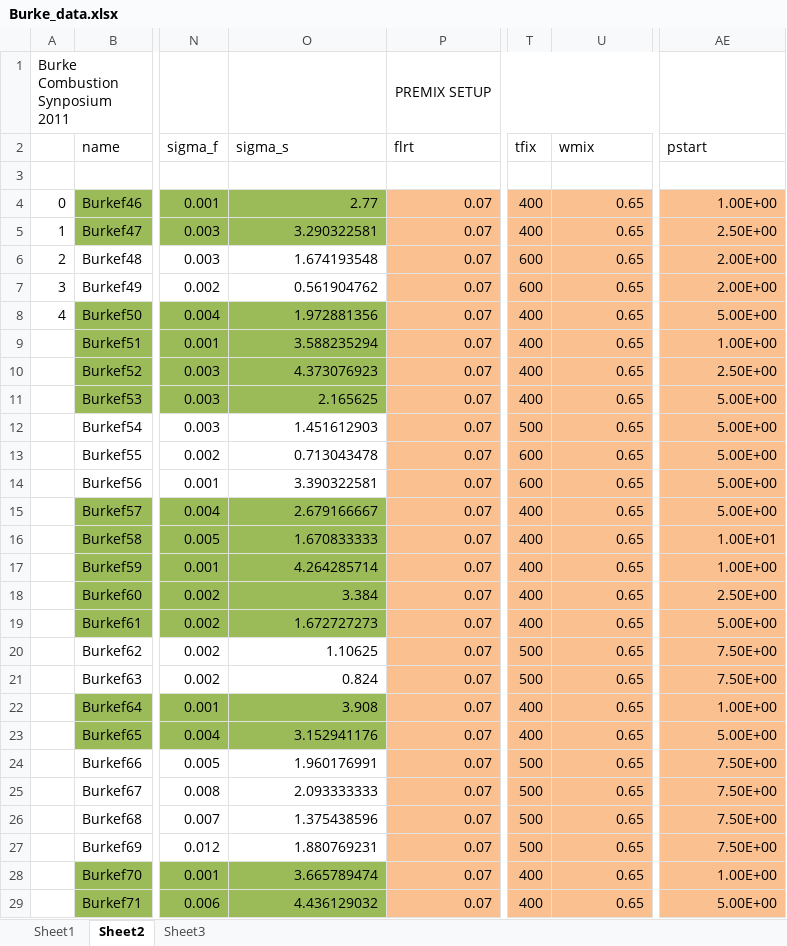
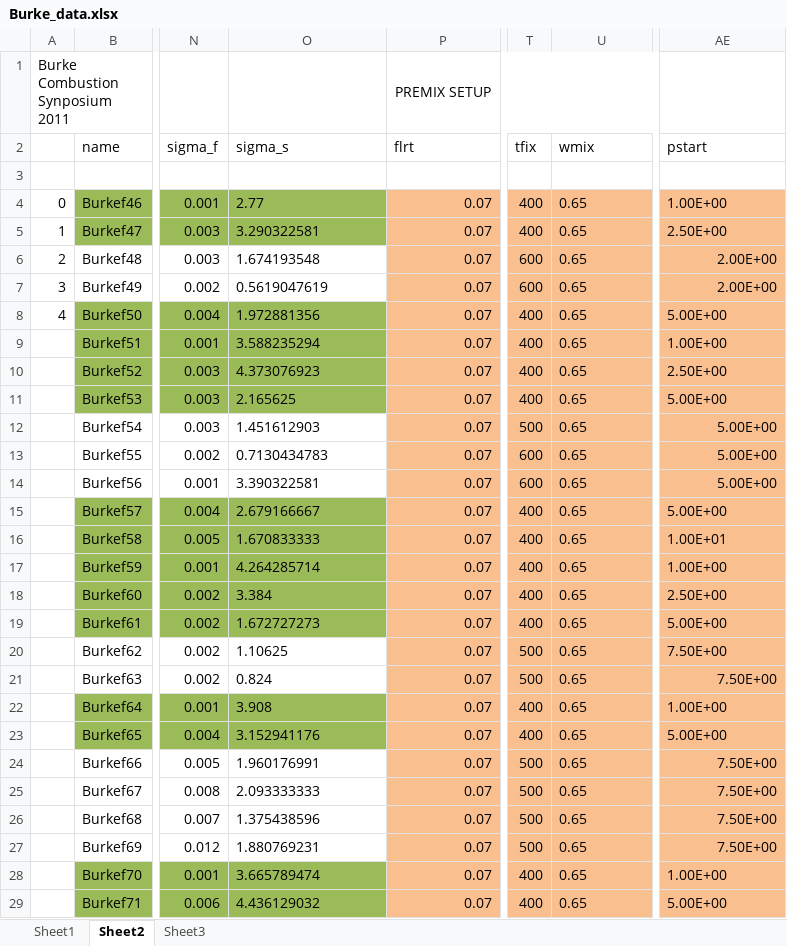
Before and after one commit to drummerdoc/UQ, an Excel workbook: src/Burke_input_files/Burke_data.xlsx, sheet Sheet2, drawn as a sheet; only a part is shown, gaps mark what is left out; values as stored, in another font and other column widths than the file's, no borders; charts and pictures not drawn; the diff covers the shown part only; the diff names each change by its address in the sheet, - before the commit and + after, or states it on an @@ line.

```diff
--- a/src/Burke_input_files/Burke_data.xlsx (sheet Sheet2)
+++ b/src/Burke_input_files/Burke_data.xlsx (sheet Sheet2)
-O4:O6 alignment: right
+O4:O6 alignment: left
-U4:U29 alignment: right
+U4:U29 alignment: left
-AE4:AE5 alignment: right
+AE4:AE5 alignment: left
-O7 (sigma_s): 0.561904762
+O7 (sigma_s): 0.5619047619
-O8:O12 alignment: right
+O8:O12 alignment: left
-AE8:AE11 alignment: right
+AE8:AE11 alignment: left
-O13 (sigma_s): 0.713043478
+O13 (sigma_s): 0.7130434783
-O14:O29 alignment: right
+O14:O29 alignment: left
-AE15:AE20 alignment: right
+AE15:AE20 alignment: left
-AE22:AE23 alignment: right
+AE22:AE23 alignment: left
-AE28:AE29 alignment: right
+AE28:AE29 alignment: left
```
Also changed, not shown: cell formats elsewhere in this sheet, sheet Sheet1, formulas that keep their value, charts or pictures, 1 other file.
